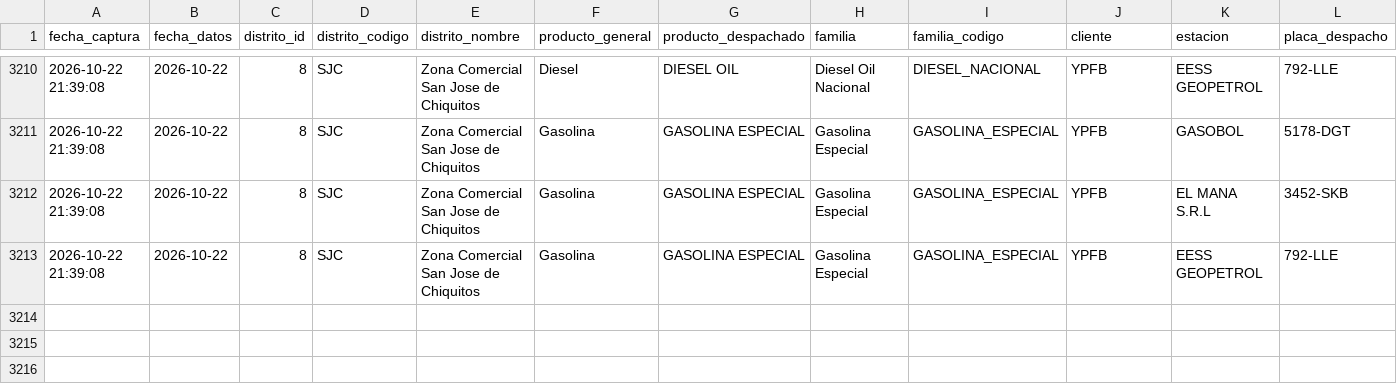
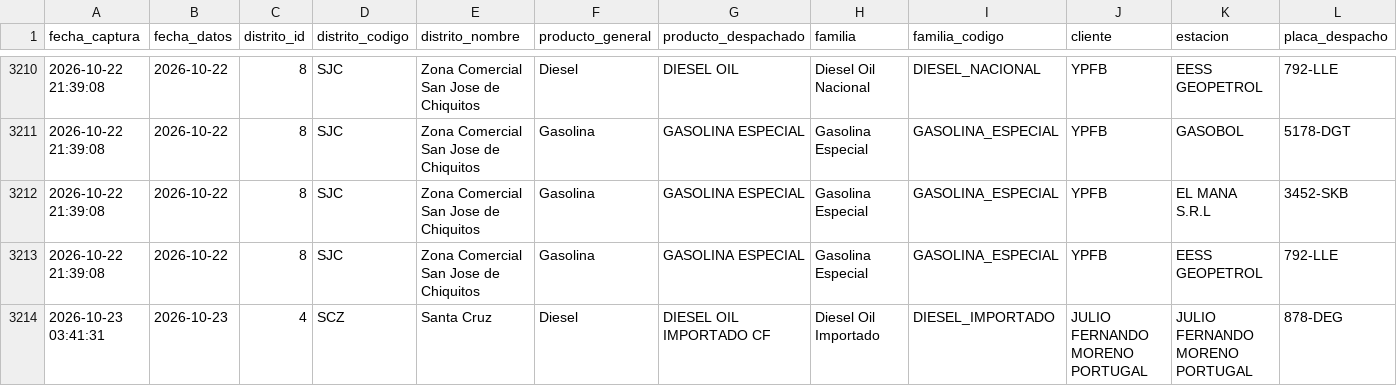
Before and after one commit to sociedatos/bo-combustible, a CSV file: data_ypfb/despachos/202642.csv, drawn as a sheet; only a part is shown, gaps mark what is left out; rows hold the shown columns only; the diff names each change by its address in the sheet, - before the commit and + after, or states it on an @@ line.

```diff
--- a/data_ypfb/despachos/202642.csv
+++ b/data_ypfb/despachos/202642.csv
+row 3214: 2026-10-23 03:41:31 | 2026-10-23 | 4 | SCZ | Santa Cruz | Diesel | DIESEL OIL IMPORTADO CF | Diesel Oil Importado | DIESEL_IMPORTADO | JULIO FERNANDO MORENO PORTUGAL | JULIO FERNANDO MORENO PORTUGAL | 878-DEG
```
Also changed, not shown: data_ypfb/resumen/202642.csv, 3 other files.
